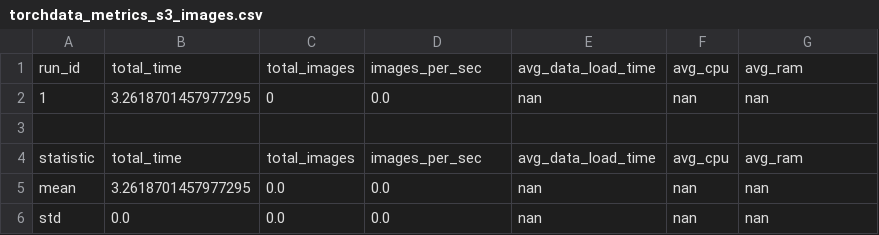
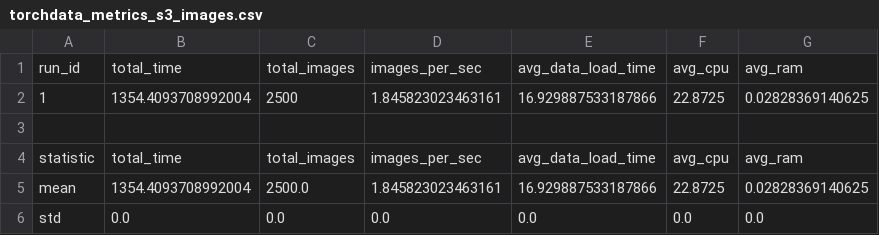
Before and after one commit to chandru-authenta/benchmark_libs, a CSV file: metrics/torchdata_metrics_s3_images.csv, drawn as a sheet.

Commit message:
torchdata s3 metrics

```diff
--- a/metrics/torchdata_metrics_s3_images.csv
+++ b/metrics/torchdata_metrics_s3_images.csv
@@ -1,6 +1,6 @@
 run_id,total_time,total_images,images_per_sec,avg_data_load_time,avg_cpu,avg_ram
-1,3.2618701457977295,0,0.0,nan,nan,nan
+1,1354.4093708992004,2500,1.845823023463161,16.929887533187866,22.8725,0.02828369140625
 
 statistic,total_time,total_images,images_per_sec,avg_data_load_time,avg_cpu,avg_ram
-mean,3.2618701457977295,0.0,0.0,nan,nan,nan
-std,0.0,0.0,0.0,nan,nan,nan
+mean,1354.4093708992004,2500.0,1.845823023463161,16.929887533187866,22.8725,0.02828369140625
+std,0.0,0.0,0.0,0.0,0.0,0.0
```
Also changed, not shown: 2 other files.
